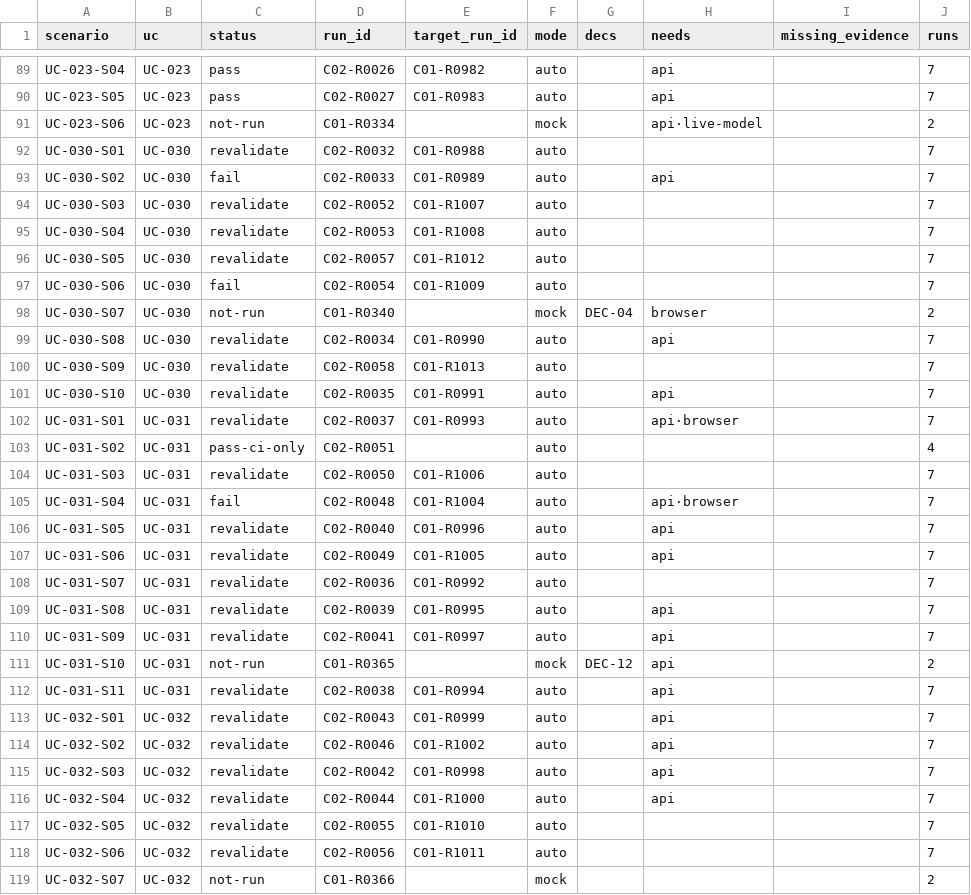
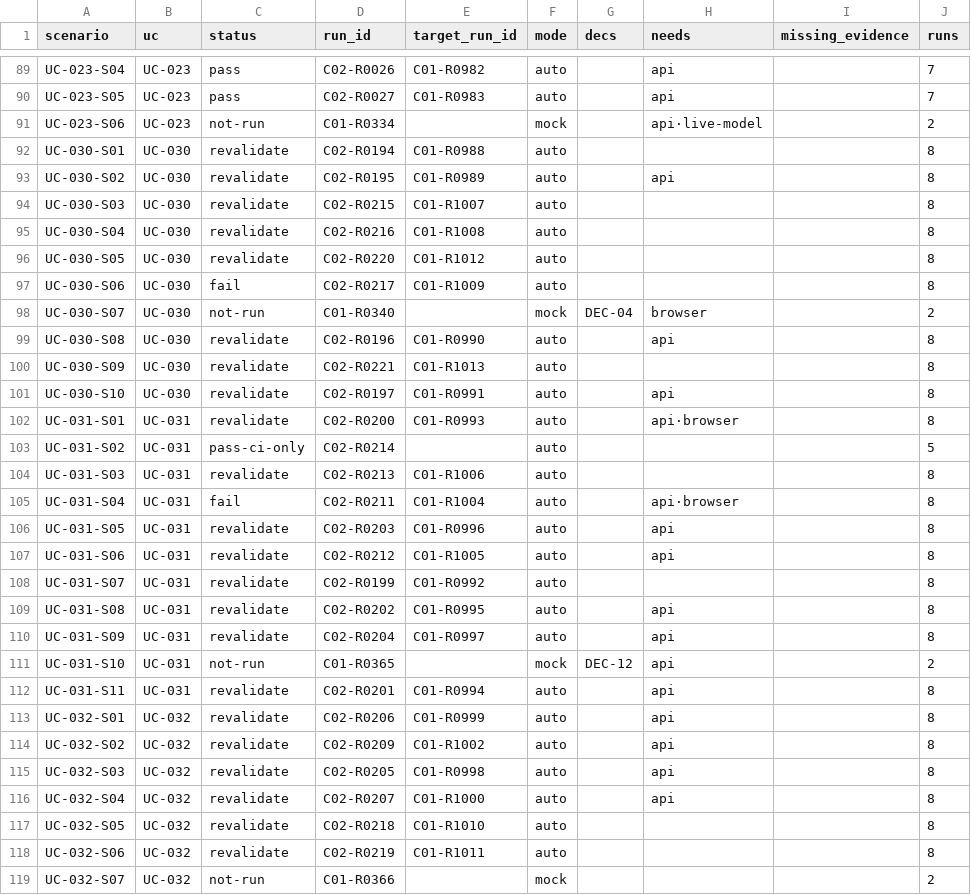
Before and after one commit to jypark-user/axlink, a CSV file: docs/30-test/검증기록/status-scenario.csv, drawn as a sheet; only a part is shown, gaps mark what is left out; the diff covers the shown part only.

```diff
--- a/docs/30-test/검증기록/status-scenario.csv
+++ b/docs/30-test/검증기록/status-scenario.csv
@@ -91,29 +91,29 @@ UC-023-S05,UC-023,pass,C02-R0027,C01-R0983,auto,,api,,7
 UC-023-S06,UC-023,not-run,C01-R0334,,mock,,api·live-model,,2
-UC-030-S01,UC-030,revalidate,C02-R0032,C01-R0988,auto,,,,7
-UC-030-S02,UC-030,fail,C02-R0033,C01-R0989,auto,,api,,7
-UC-030-S03,UC-030,revalidate,C02-R0052,C01-R1007,auto,,,,7
-UC-030-S04,UC-030,revalidate,C02-R0053,C01-R1008,auto,,,,7
-UC-030-S05,UC-030,revalidate,C02-R0057,C01-R1012,auto,,,,7
-UC-030-S06,UC-030,fail,C02-R0054,C01-R1009,auto,,,,7
+UC-030-S01,UC-030,revalidate,C02-R0194,C01-R0988,auto,,,,8
+UC-030-S02,UC-030,revalidate,C02-R0195,C01-R0989,auto,,api,,8
+UC-030-S03,UC-030,revalidate,C02-R0215,C01-R1007,auto,,,,8
+UC-030-S04,UC-030,revalidate,C02-R0216,C01-R1008,auto,,,,8
+UC-030-S05,UC-030,revalidate,C02-R0220,C01-R1012,auto,,,,8
+UC-030-S06,UC-030,fail,C02-R0217,C01-R1009,auto,,,,8
 UC-030-S07,UC-030,not-run,C01-R0340,,mock,DEC-04,browser,,2
-UC-030-S08,UC-030,revalidate,C02-R0034,C01-R0990,auto,,api,,7
-UC-030-S09,UC-030,revalidate,C02-R0058,C01-R1013,auto,,,,7
-UC-030-S10,UC-030,revalidate,C02-R0035,C01-R0991,auto,,api,,7
-UC-031-S01,UC-031,revalidate,C02-R0037,C01-R0993,auto,,api·browser,,7
-UC-031-S02,UC-031,pass-ci-only,C02-R0051,,auto,,,,4
-UC-031-S03,UC-031,revalidate,C02-R0050,C01-R1006,auto,,,,7
-UC-031-S04,UC-031,fail,C02-R0048,C01-R1004,auto,,api·browser,,7
-UC-031-S05,UC-031,revalidate,C02-R0040,C01-R0996,auto,,api,,7
-UC-031-S06,UC-031,revalidate,C02-R0049,C01-R1005,auto,,api,,7
-UC-031-S07,UC-031,revalidate,C02-R0036,C01-R0992,auto,,,,7
-UC-031-S08,UC-031,revalidate,C02-R0039,C01-R0995,auto,,api,,7
-UC-031-S09,UC-031,revalidate,C02-R0041,C01-R0997,auto,,api,,7
+UC-030-S08,UC-030,revalidate,C02-R0196,C01-R0990,auto,,api,,8
+UC-030-S09,UC-030,revalidate,C02-R0221,C01-R1013,auto,,,,8
+UC-030-S10,UC-030,revalidate,C02-R0197,C01-R0991,auto,,api,,8
+UC-031-S01,UC-031,revalidate,C02-R0200,C01-R0993,auto,,api·browser,,8
+UC-031-S02,UC-031,pass-ci-only,C02-R0214,,auto,,,,5
+UC-031-S03,UC-031,revalidate,C02-R0213,C01-R1006,auto,,,,8
+UC-031-S04,UC-031,fail,C02-R0211,C01-R1004,auto,,api·browser,,8
+UC-031-S05,UC-031,revalidate,C02-R0203,C01-R0996,auto,,api,,8
+UC-031-S06,UC-031,revalidate,C02-R0212,C01-R1005,auto,,api,,8
+UC-031-S07,UC-031,revalidate,C02-R0199,C01-R0992,auto,,,,8
+UC-031-S08,UC-031,revalidate,C02-R0202,C01-R0995,auto,,api,,8
+UC-031-S09,UC-031,revalidate,C02-R0204,C01-R0997,auto,,api,,8
 UC-031-S10,UC-031,not-run,C01-R0365,,mock,DEC-12,api,,2
-UC-031-S11,UC-031,revalidate,C02-R0038,C01-R0994,auto,,api,,7
-UC-032-S01,UC-032,revalidate,C02-R0043,C01-R0999,auto,,api,,7
-UC-032-S02,UC-032,revalidate,C02-R0046,C01-R1002,auto,,api,,7
-UC-032-S03,UC-032,revalidate,C02-R0042,C01-R0998,auto,,api,,7
-UC-032-S04,UC-032,revalidate,C02-R0044,C01-R1000,auto,,api,,7
-UC-032-S05,UC-032,revalidate,C02-R0055,C01-R1010,auto,,,,7
-UC-032-S06,UC-032,revalidate,C02-R0056,C01-R1011,auto,,,,7
+UC-031-S11,UC-031,revalidate,C02-R0201,C01-R0994,auto,,api,,8
+UC-032-S01,UC-032,revalidate,C02-R0206,C01-R0999,auto,,api,,8
+UC-032-S02,UC-032,revalidate,C02-R0209,C01-R1002,auto,,api,,8
+UC-032-S03,UC-032,revalidate,C02-R0205,C01-R0998,auto,,api,,8
+UC-032-S04,UC-032,revalidate,C02-R0207,C01-R1000,auto,,api,,8
+UC-032-S05,UC-032,revalidate,C02-R0218,C01-R1010,auto,,,,8
+UC-032-S06,UC-032,revalidate,C02-R0219,C01-R1011,auto,,,,8
 UC-032-S07,UC-032,not-run,C01-R0366,,mock,,,,2
```
Also changed, not shown: 48 edited cells elsewhere in this file, docs/30-test/검증기록/status-ac.csv, 8 other files.
